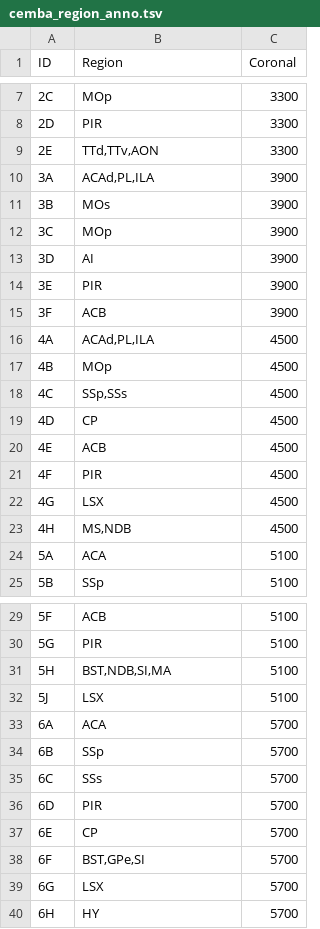
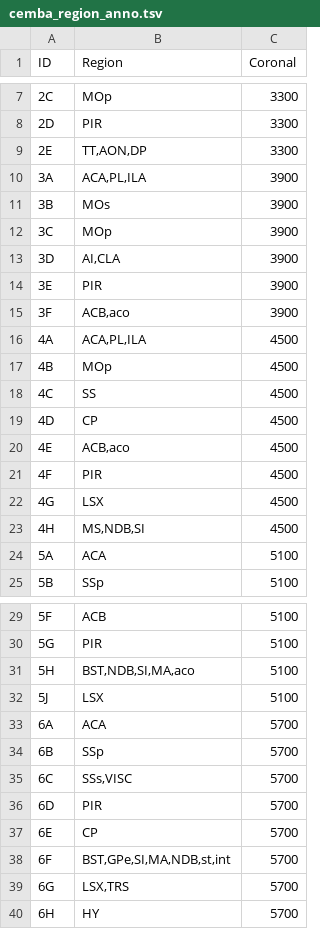
Before and after one commit to lhqing/brain, a TSV file: allen/data/cemba_region_anno.tsv, drawn as a sheet; only a part is shown, gaps mark what is left out; the diff covers the shown part only.

```diff
--- a/allen/data/cemba_region_anno.tsv
+++ b/allen/data/cemba_region_anno.tsv
@@ -8,17 +8,17 @@ ID	Region	Coronal
 2D	PIR	3300
-2E	TTd,TTv,AON	3300
-3A	ACAd,PL,ILA	3900
+2E	TT,AON,DP	3300
+3A	ACA,PL,ILA	3900
 3B	MOs	3900
 3C	MOp	3900
-3D	AI	3900
+3D	AI,CLA	3900
 3E	PIR	3900
-3F	ACB	3900
-4A	ACAd,PL,ILA	4500
+3F	ACB,aco	3900
+4A	ACA,PL,ILA	4500
 4B	MOp	4500
-4C	SSp,SSs	4500
+4C	SS	4500
 4D	CP	4500
-4E	ACB	4500
+4E	ACB,aco	4500
 4F	PIR	4500
 4G	LSX	4500
-4H	MS,NDB	4500
+4H	MS,NDB,SI	4500
 5A	ACA	5100
@@ -30,3 +30,3 @@ ID	Region	Coronal
 5G	PIR	5100
-5H	BST,NDB,SI,MA	5100
+5H	BST,NDB,SI,MA,aco	5100
 5J	LSX	5100
@@ -34,7 +34,7 @@ ID	Region	Coronal
 6B	SSp	5700
-6C	SSs	5700
+6C	SSs,VISC	5700
 6D	PIR	5700
 6E	CP	5700
-6F	BST,GPe,SI	5700
-6G	LSX	5700
+6F	BST,GPe,SI,MA,NDB,st,int	5700
+6G	LSX,TRS	5700
 6H	HY	5700
```
Also changed, not shown: 1 edited cell elsewhere in this file, 1 other file.
